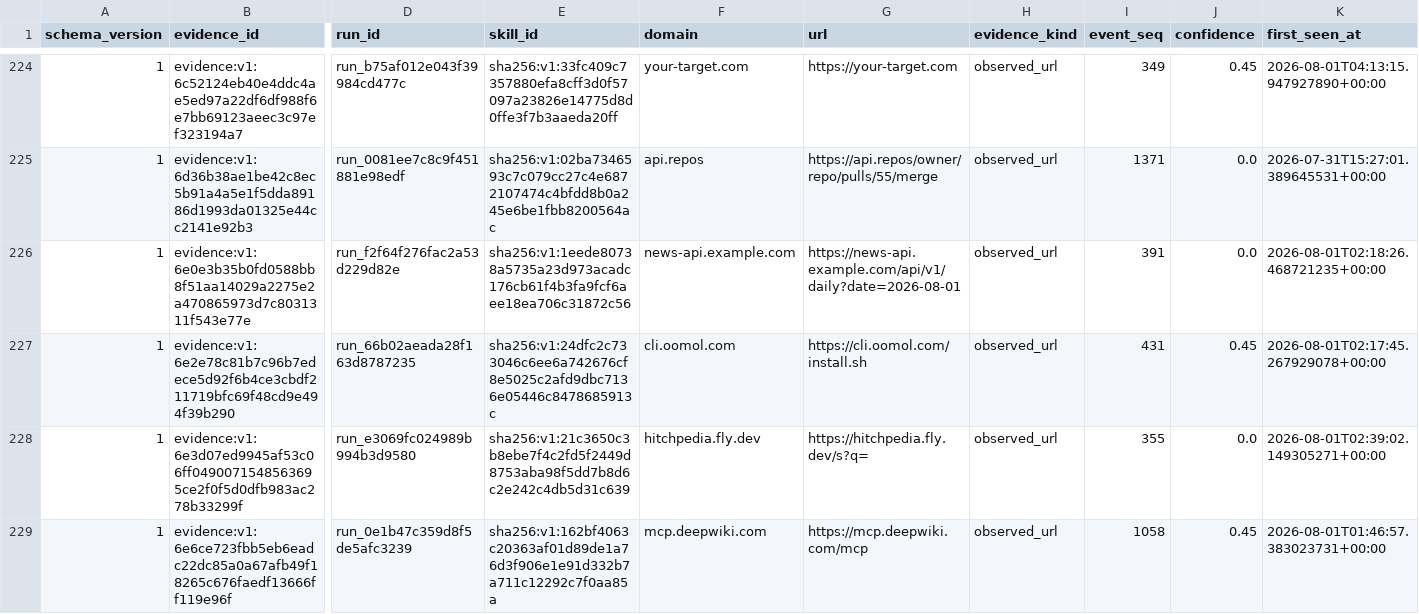
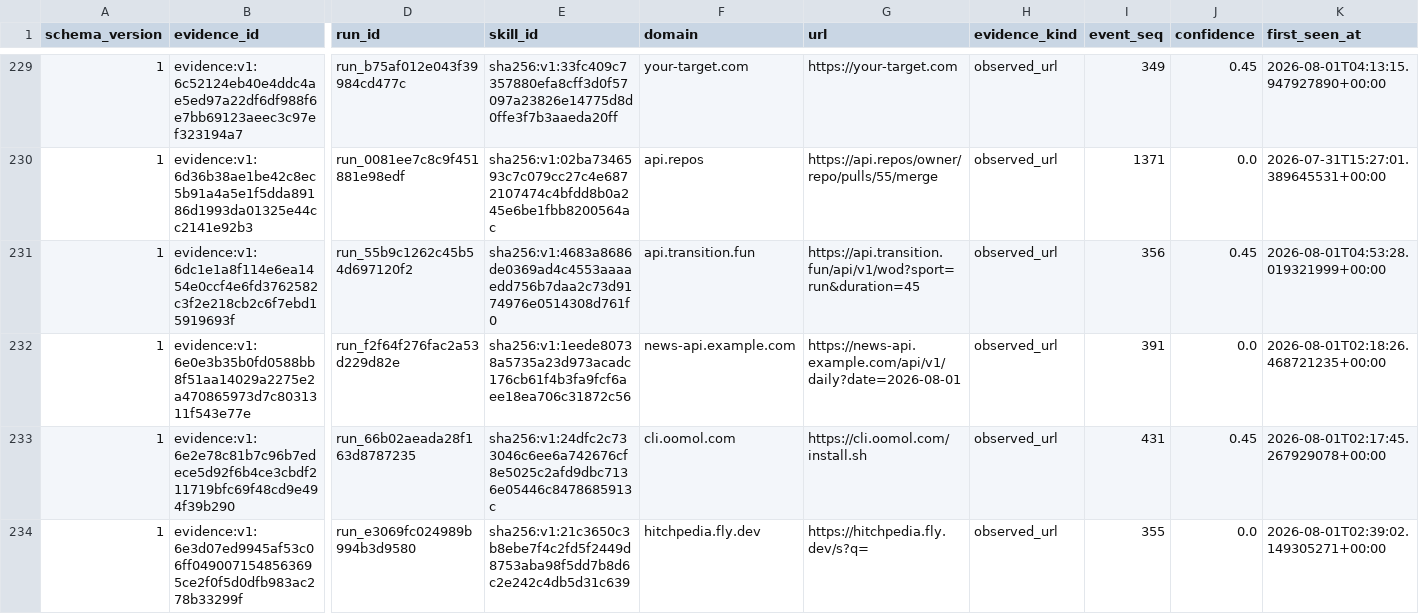
Before and after one commit to vyrus001/skillsissue.ai, a CSV file: data/platform_evidence.csv, drawn as a sheet; only a part is shown, gaps mark what is left out; the shorter side is filled out with more unchanged rows; rows hold the shown columns only; the diff covers the shown part only; the diff names each change by its address in the sheet, - before the commit and + after, or states it on an @@ line.

```diff
--- a/data/platform_evidence.csv
+++ b/data/platform_evidence.csv
+row 231: 1 | evidence:v1:6dc1e1a8f114e6ea1454e0ccf4e6fd3762582c3f2e218cb2c6f7ebd15919693f | run_55b9c1262c45b54d697120f2 | sha256:v1:4683a8686de0369ad4c4553aaaaedd756b7daa2c73d9174976e0514308d761f0 | api.transition.fun | https://api.transition.fun/api/v1/wod?sport=run&duration=45 | observed_url | 356 | 0.45 | 2026-08-01T04:53:28.019321999+00:00
```
Also changed, not shown: 10 added rows elsewhere in this file, 1 other file.
